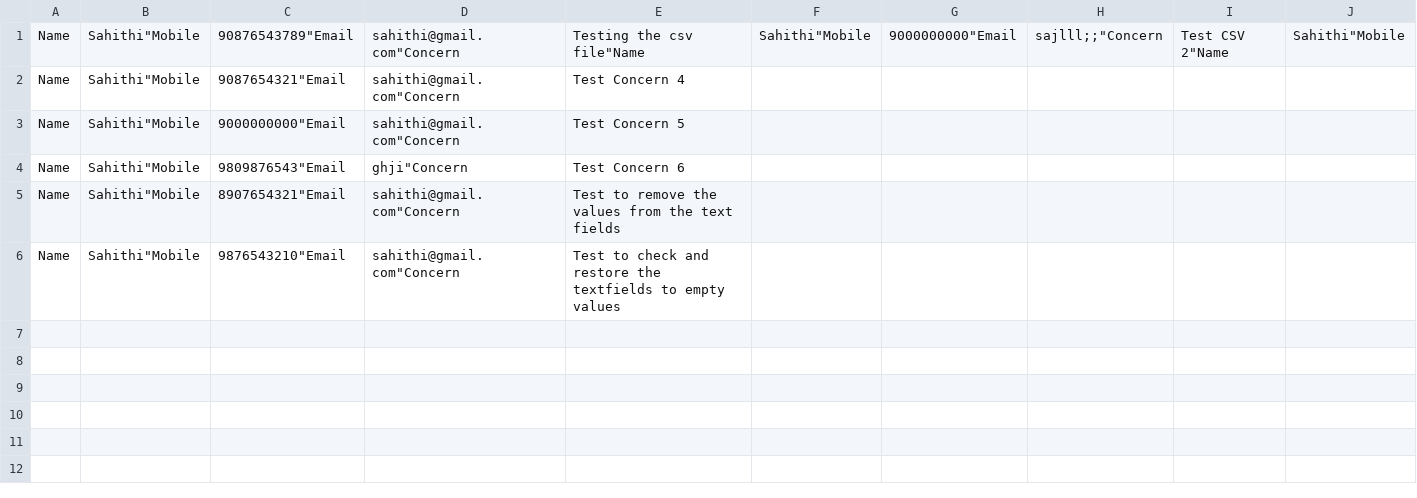
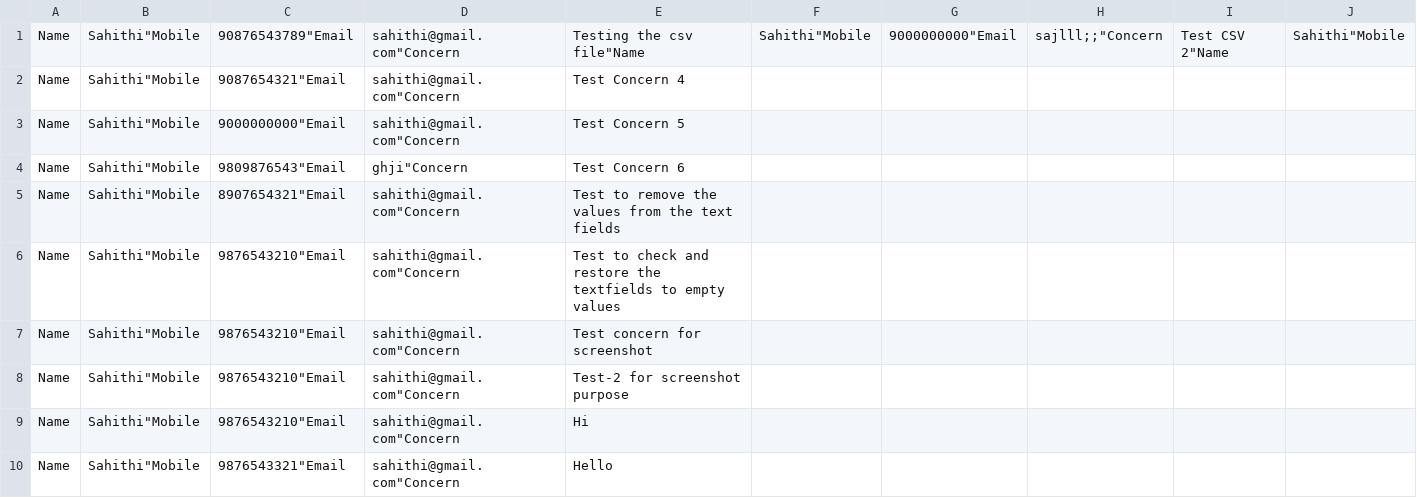
Before and after one commit to Sahithi-Venkatesan/oop-project, a CSV file: data.csv, drawn as a sheet; only a part is shown; rows hold the shown columns only; the diff names each change by its address in the sheet, - before the commit and + after, or states it on an @@ line.

```diff
--- a/data.csv
+++ b/data.csv
+row 7: Name | Sahithi"Mobile | 9876543210"Email | sahithi@gmail.com"Concern | Test concern for screenshot
+row 8: Name | Sahithi"Mobile | 9876543210"Email | sahithi@gmail.com"Concern | Test-2 for screenshot purpose
+row 9: Name | Sahithi"Mobile | 9876543210"Email | sahithi@gmail.com"Concern | Hi
+row 10: Name | Sahithi"Mobile | 9876543321"Email | sahithi@gmail.com"Concern | Hello
```
Also changed, not shown: 6 other files.
